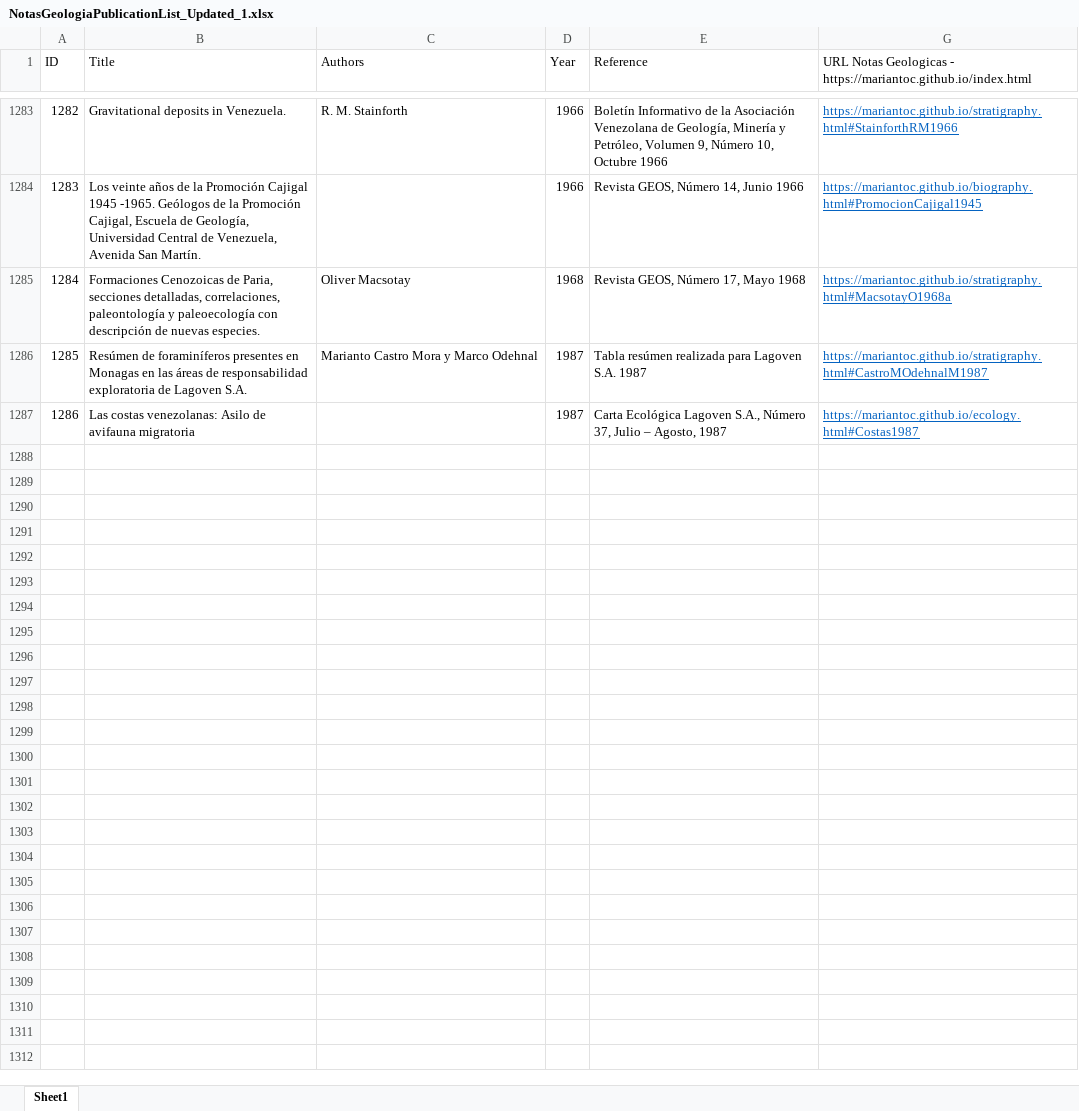
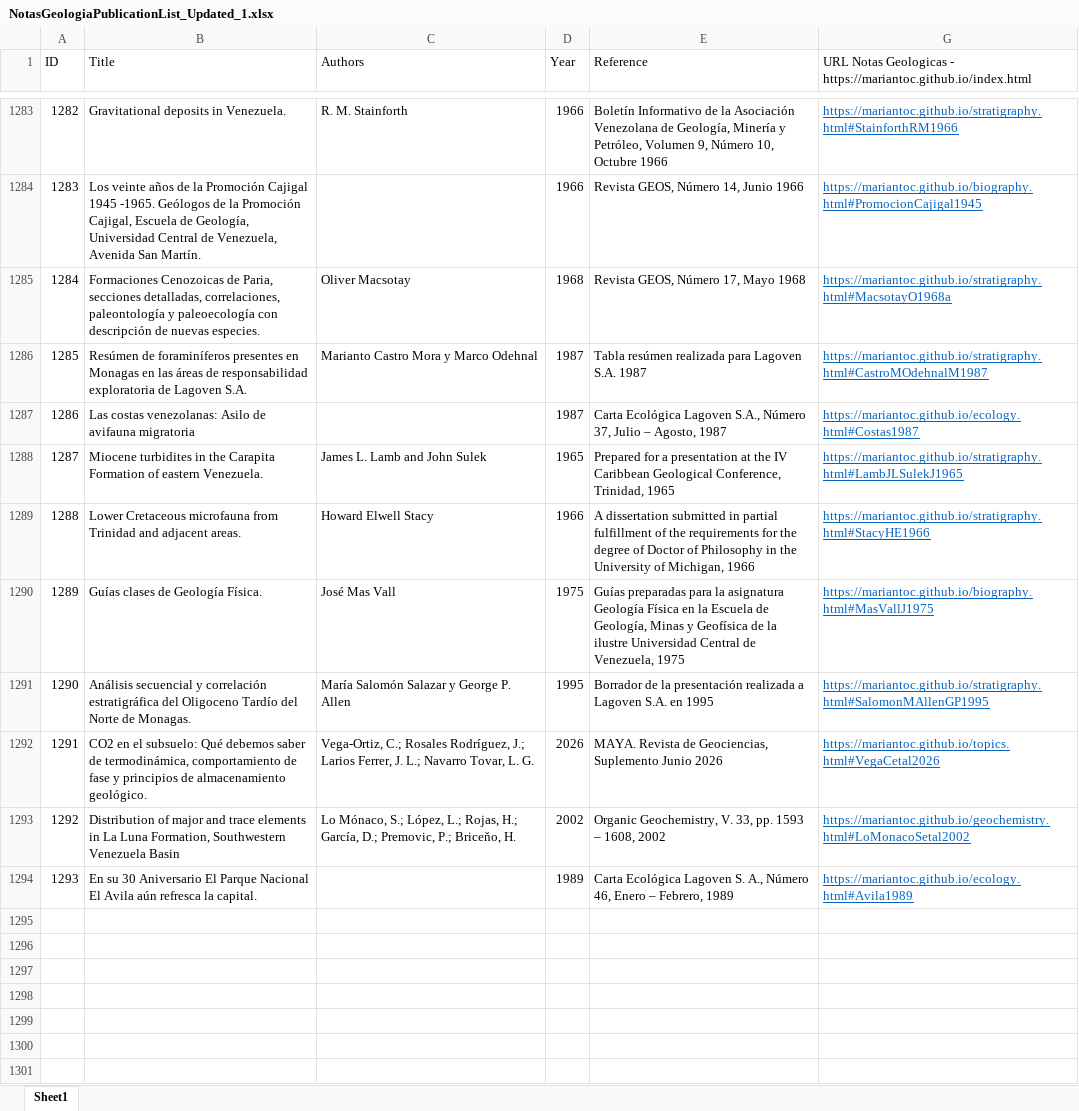
Before and after one commit to mariantoc/mariantoc.github.io, an Excel workbook: NotasGeologiaPublicationList_Updated_1.xlsx, sheet Sheet1, drawn as a sheet; only a part is shown, gaps mark what is left out; the shorter side is filled out with more unchanged rows; values as stored, in another font and other column widths than the file's, no borders; the diff names each change by its address in the sheet, - before the commit and + after, or states it on an @@ line.

```diff
--- a/NotasGeologiaPublicationList_Updated_1.xlsx (sheet Sheet1)
+++ b/NotasGeologiaPublicationList_Updated_1.xlsx (sheet Sheet1)
-row 1288: (empty)
+row 1288: 1287 | Miocene turbidites in the Carapita Formation of eastern Venezuela. | James L. Lamb and John Sulek | 1965 | Prepared for a presentation at the IV Caribbean Geological Conference, Trinidad, 1965 | https://mariantoc.github.io/stratigraphy.html#LambJLSulekJ1965
-row 1289: (empty)
+row 1289: 1288 | Lower Cretaceous microfauna from Trinidad and adjacent areas. | Howard Elwell Stacy | 1966 | A dissertation submitted in partial fulfillment of the requirements for the degree of Doctor of Philosophy in the University of Michigan, 1966 | https://mariantoc.github.io/stratigraphy.html#StacyHE1966
-row 1290: (empty)
+row 1290: 1289 | Guías clases de Geología Física. | José Mas Vall | 1975 | Guías preparadas para la asignatura Geología Física en la Escuela de Geología, Minas y Geofísica de la ilustre Universidad Central de Venezuela, 1975 | https://mariantoc.github.io/biography.html#MasVallJ1975
-row 1291: (empty)
+row 1291: 1290 | Análisis secuencial y correlación estratigráfica del Oligoceno Tardío del Norte de Monagas. | María Salomón Salazar y George P. Allen | 1995 | Borrador de la presentación realizada a Lagoven S.A. en 1995 | https://mariantoc.github.io/stratigraphy.html#SalomonMAllenGP1995
-row 1292: (empty)
+row 1292: 1291 | CO2 en el subsuelo: Qué debemos saber de termodinámica, comportamiento de fase y principios de almacenamiento geológico. | Vega-Ortiz, C.; Rosales Rodríguez, J.; Larios Ferrer, J. L.; Navarro Tovar, L. G. | 2026 | MAYA. Revista de Geociencias, Suplemento Junio 2026 | https://mariantoc.github.io/topics.html#VegaCetal2026
-row 1293: (empty)
+row 1293: 1292 | Distribution of major and trace elements in La Luna Formation, Southwestern Venezuela Basin | Lo Mónaco, S.; López, L.; Rojas, H.; García, D.; Premovic, P.; Briceňo, H. | 2002 | Organic Geochemistry, V. 33, pp. 1593 – 1608, 2002 | https://mariantoc.github.io/geochemistry.html#LoMonacoSetal2002
-row 1294: (empty)
+row 1294: 1293 | En su 30 Aniversario El Parque Nacional El Avila aún refresca la capital. |  | 1989 | Carta Ecológica Lagoven S. A., Número 46, Enero – Febrero, 1989 | https://mariantoc.github.io/ecology.html#Avila1989
```
Also changed, not shown: hidden cells, 14 other files.
